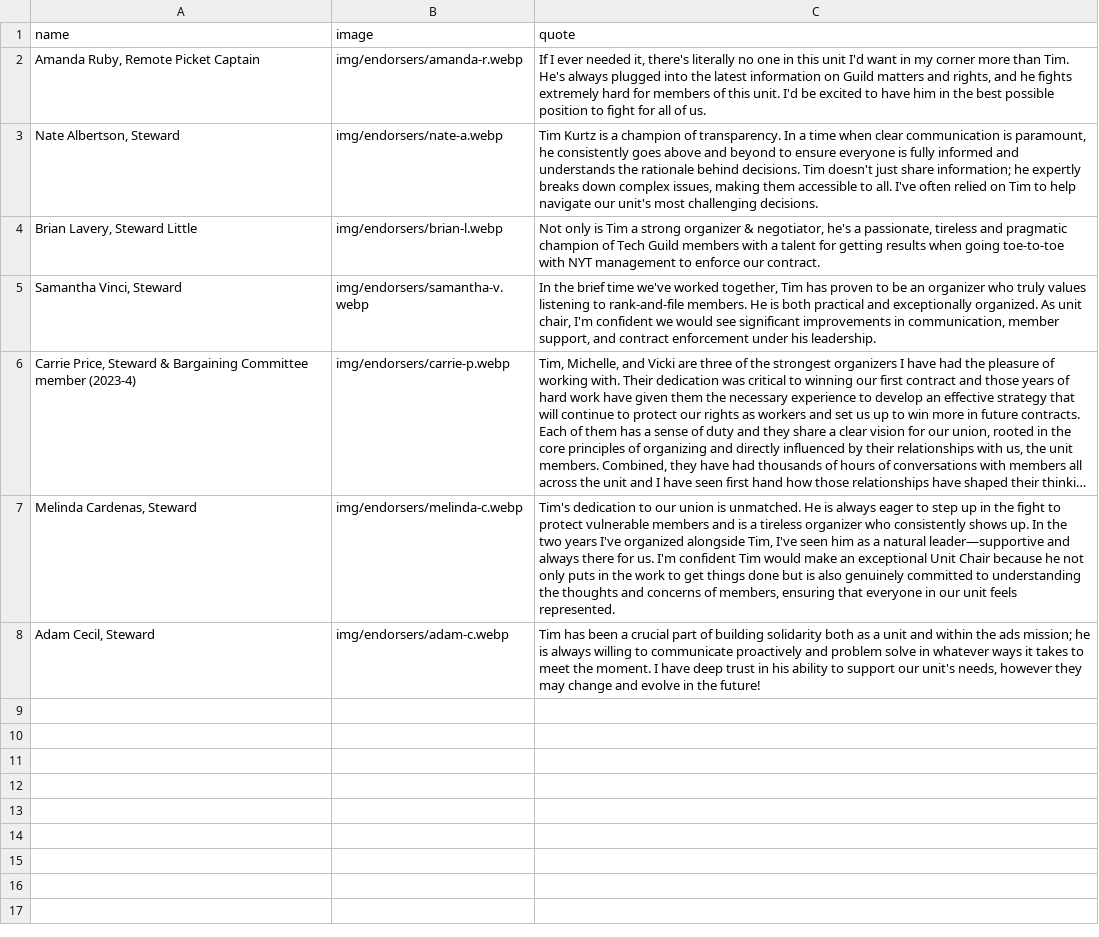
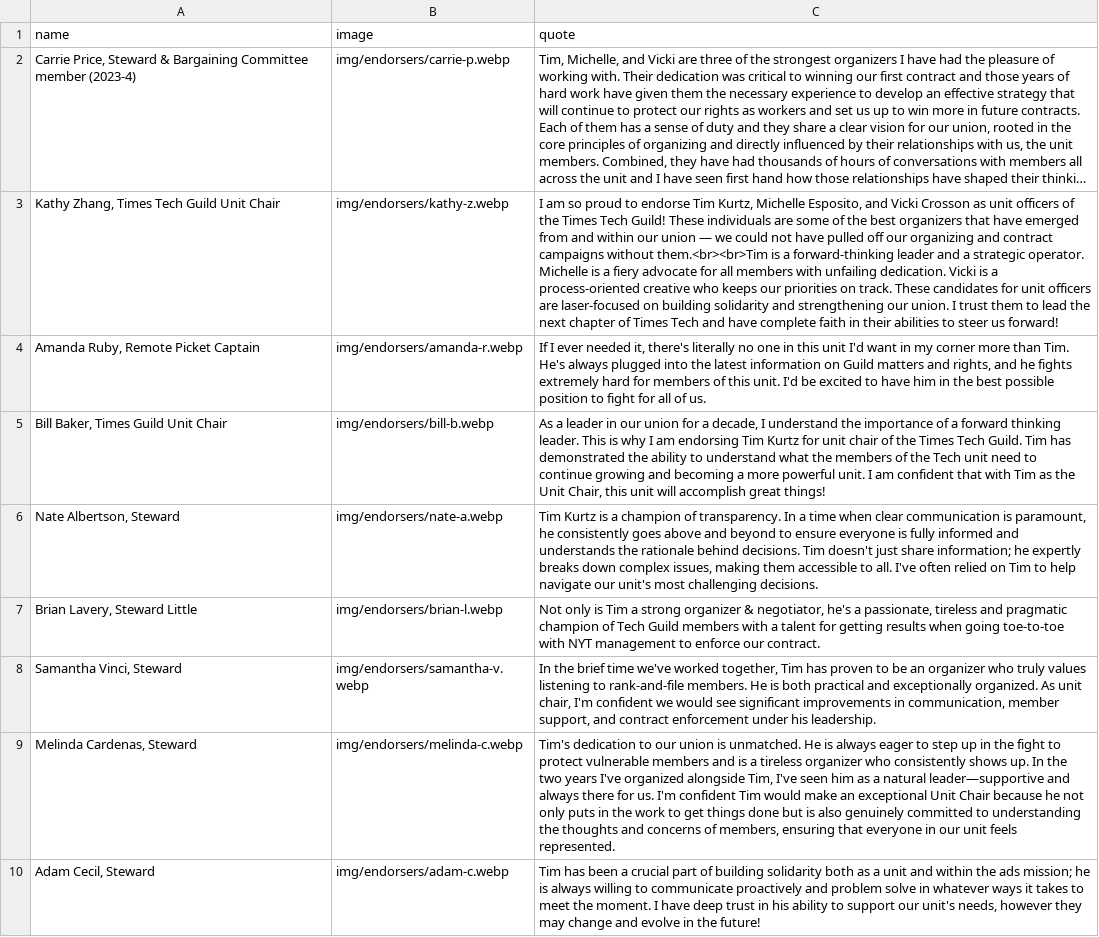
Before and after one commit to viccro/your-union-for-you, a CSV file: _data/endorsements.csv, drawn as a sheet; long unchanged cells end in …; the diff names each change by its address in the sheet, - before the commit and + after, or states it on an @@ line.

Commit message:
Reorder endorsements

```diff
--- a/_data/endorsements.csv
+++ b/_data/endorsements.csv
@@ row 6 moved to row 2: Carrie Price, Steward & Bargaining Commi… @@
+row 3: Kathy Zhang, Times Tech Guild Unit Chair | img/endorsers/kathy-z.webp | I am so proud to endorse Tim Kurtz, Michelle Esposito, and Vicki Crosson as unit officers of the Times Tech Guild! These individuals are some of the best organizers that have emerged from and within our union — we could not have pulled off our organizing and contract campaigns without them.<br><br>Tim is a forward-thinking leader and a strategic operator. Michelle is a fiery advocate for all members with unfailing dedication. Vicki is a process-oriented creative who keeps our priorities on track. These candidates for unit officers are laser-focused on building solidarity and strengthening our union. I trust them to lead the next chapter of Times Tech and have complete faith in their abilities to steer us forward!
+row 5: Bill Baker, Times Guild Unit Chair | img/endorsers/bill-b.webp | As a leader in our union for a decade, I understand the importance of a forward thinking leader. This is why I am endorsing Tim Kurtz for unit chair of the Times Tech Guild. Tim has demonstrated the ability to understand what the members of the Tech unit need to continue growing and becoming a more powerful unit. I am confident that with Tim as the Unit Chair, this unit will accomplish great things!
```
